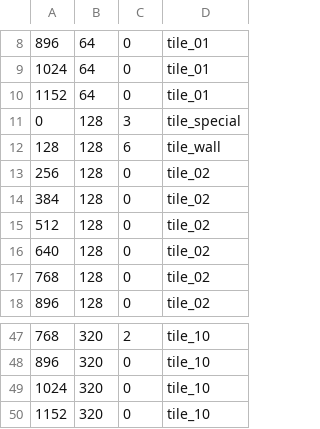
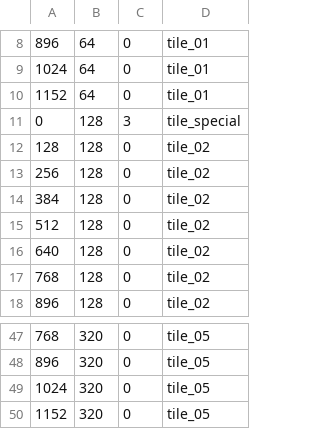
Before and after one commit to woods51/SFML-Atari, a CSV file: Breakout Game/BreakoutLevels/level_06.csv, drawn as a sheet; only a part is shown, gaps mark what is left out; the diff covers the shown part only.

```diff
--- a/Breakout Game/BreakoutLevels/level_06.csv
+++ b/Breakout Game/BreakoutLevels/level_06.csv
@@ -11,3 +11,3 @@
 0,128,3,tile_special
-128,128,6,tile_wall
+128,128,0,tile_02
 256,128,0,tile_02
@@ -47,4 +47,4 @@
-768,320,2,tile_10
-896,320,0,tile_10
-1024,320,0,tile_10
-1152,320,0,tile_10
+768,320,0,tile_05
+896,320,0,tile_05
+1024,320,0,tile_05
+1152,320,0,tile_05
```
Also changed, not shown: 39 edited cells elsewhere in this file, Breakout Game/BreakoutLevels/level_05.csv, Breakout Game/BreakoutLevels/level_07.csv, 47 other files.
